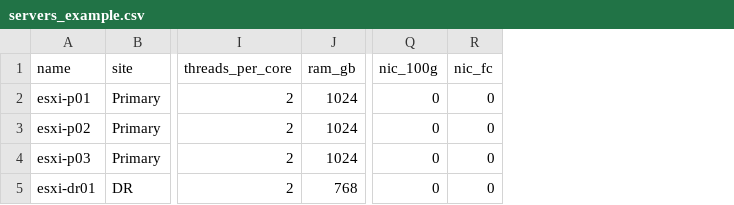
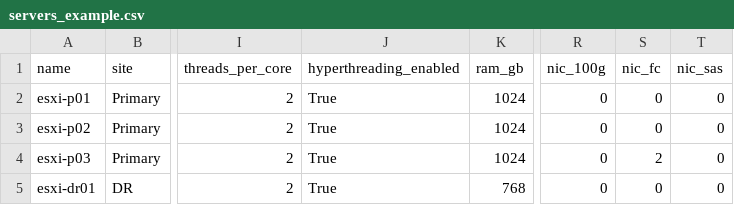
Before and after one commit to Tanks04/ClusterSizerv2, a CSV file: examples/servers_example.csv, drawn as a sheet; only a part is shown, gaps mark what is left out; addresses are those after the commit; the diff names each change by its address in the sheet, - before the commit and + after, or states it on an @@ line.

```diff
--- a/examples/servers_example.csv
+++ b/examples/servers_example.csv
+column J (hyperthreading_enabled), rows 2-5: all True
+column T (nic_sas), rows 2-5: all 0
-S4 (nic_fc): 0
+S4 (nic_fc): 2
```
Also changed, not shown: examples/connections_example.csv, examples/servers_random.csv, 38 other files.
